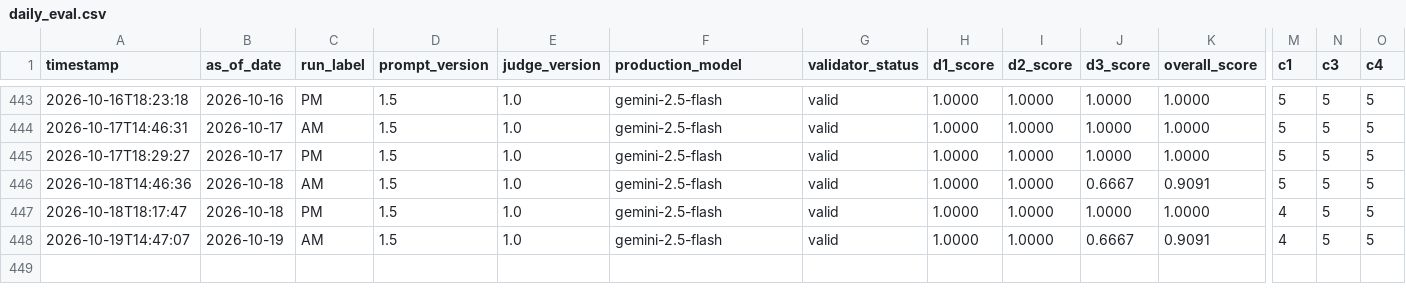
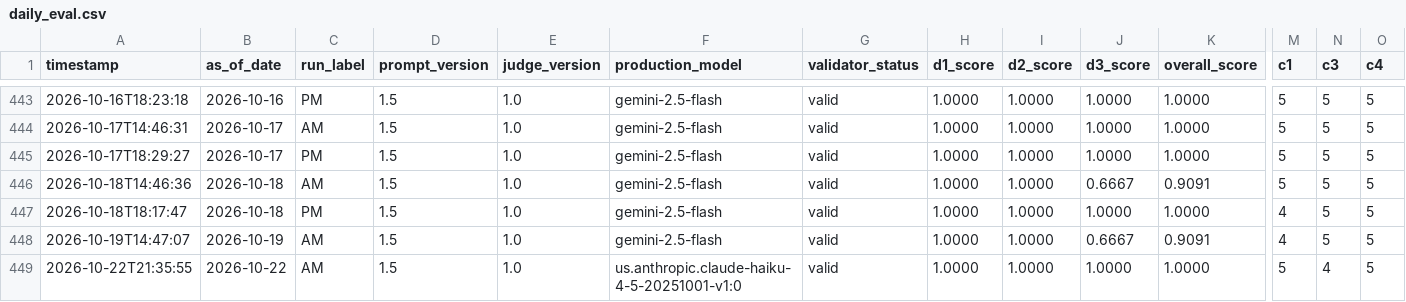
Before and after one commit to Arash-yazdani/claude-econ-dashboard, a CSV file: logs/daily_eval.csv, drawn as a sheet; only a part is shown, gaps mark what is left out; rows hold the shown columns only; the diff names each change by its address in the sheet, - before the commit and + after, or states it on an @@ line.

```diff
--- a/logs/daily_eval.csv
+++ b/logs/daily_eval.csv
+row 449: 2026-10-22T21:35:55 | 2026-10-22 | AM | 1.5 | 1.0 | us.anthropic.claude-haiku-4-5-20251001-v1:0 | valid | 1.0000 | 1.0000 | 1.0000 | 1.0000 | 5 | 4 | 5
```
Also changed, not shown: 6 other files.
